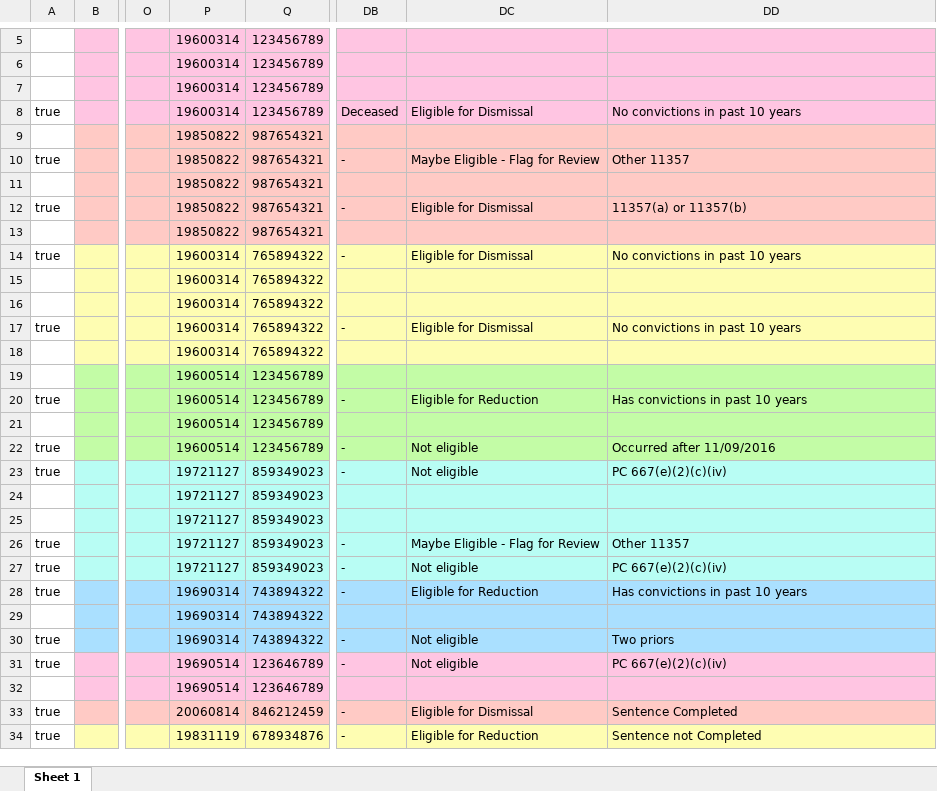
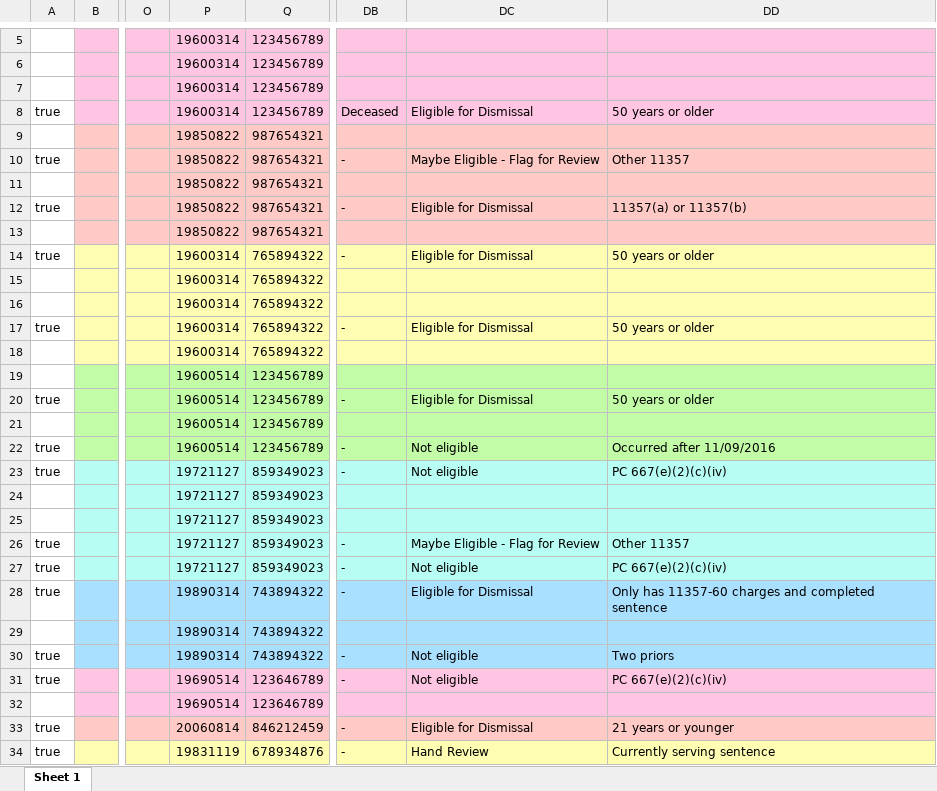
Before and after one commit to codeforamerica/gogen_pilots, an Excel workbook: test_fixtures/los_angeles.xlsx, sheet Sheet 1, drawn as a sheet; only a part is shown, gaps mark what is left out; values as stored, in another font and other column widths than the file's, no borders; the diff names each change by its address in the sheet, - before the commit and + after, or states it on an @@ line.

Commit message:
Implement LA's Logic - returned to original data processor test format
[#164636782]

Co-authored-by: Symonne Singleton <symonne@codeforamerica.org>

```diff
--- a/test_fixtures/los_angeles.xlsx (sheet Sheet 1)
+++ b/test_fixtures/los_angeles.xlsx (sheet Sheet 1)
-DD8: No convictions in past 10 years
+DD8: 50 years or older
-DD14: No convictions in past 10 years
+DD14: 50 years or older
-DD17: No convictions in past 10 years
+DD17: 50 years or older
-DC20: Eligible for Reduction
+DC20: Eligible for Dismissal
-DD20: Has convictions in past 10 years
+DD20: 50 years or older
-P28:P30: 19690314
+P28:P30: 19890314
-DC28: Eligible for Reduction
+DC28: Eligible for Dismissal
-DD28: Has convictions in past 10 years
+DD28: Only has 11357-60 charges and completed sentence
-DD33: Sentence Completed
+DD33: 21 years or younger
-DC34: Eligible for Reduction
+DC34: Hand Review
-DD34: Sentence not Completed
+DD34: Currently serving sentence
```
Also changed, not shown: 8 other files.
